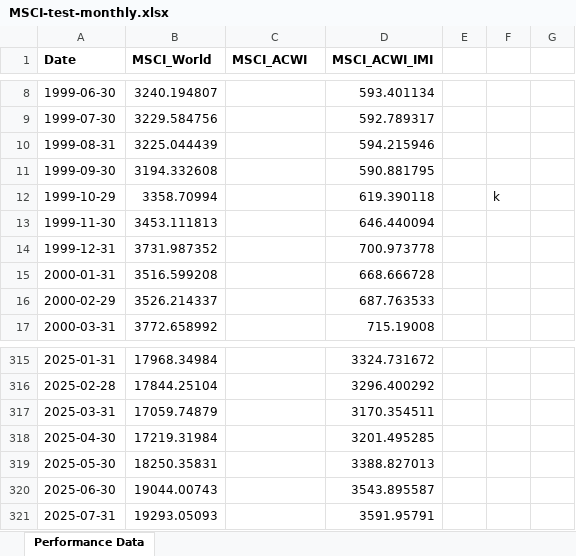
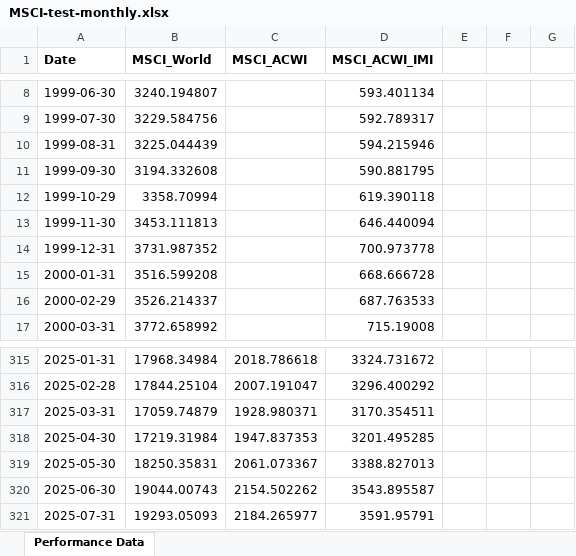
Before and after one commit to aimer63/fire, an Excel workbook: data/MSCI-test-monthly.xlsx, sheet Performance Data, drawn as a sheet; only a part is shown, gaps mark what is left out; values as stored, in another font and other column widths than the file's, no borders; the diff covers the shown part only; the diff names each change by its address in the sheet, - before the commit and + after, or states it on an @@ line.

Commit message:
fix(data): handling missing data at the beginning and at the end of the series
It's only a first step, there is a lot to check and test

```diff
--- a/data/MSCI-test-monthly.xlsx (sheet Performance Data)
+++ b/data/MSCI-test-monthly.xlsx (sheet Performance Data)
-F12: k
+F12: (empty)
-C315 (MSCI_ACWI): (empty)
+C315 (MSCI_ACWI): 2018.786618
-C316 (MSCI_ACWI): (empty)
+C316 (MSCI_ACWI): 2007.191047
-C317 (MSCI_ACWI): (empty)
+C317 (MSCI_ACWI): 1928.980371
-C318 (MSCI_ACWI): (empty)
+C318 (MSCI_ACWI): 1947.837353
-C319 (MSCI_ACWI): (empty)
+C319 (MSCI_ACWI): 2061.073367
-C320 (MSCI_ACWI): (empty)
+C320 (MSCI_ACWI): 2154.502262
-C321 (MSCI_ACWI): (empty)
+C321 (MSCI_ACWI): 2184.265977
```
Also changed, not shown: 27 edited cells elsewhere in this sheet, 1 other file.
